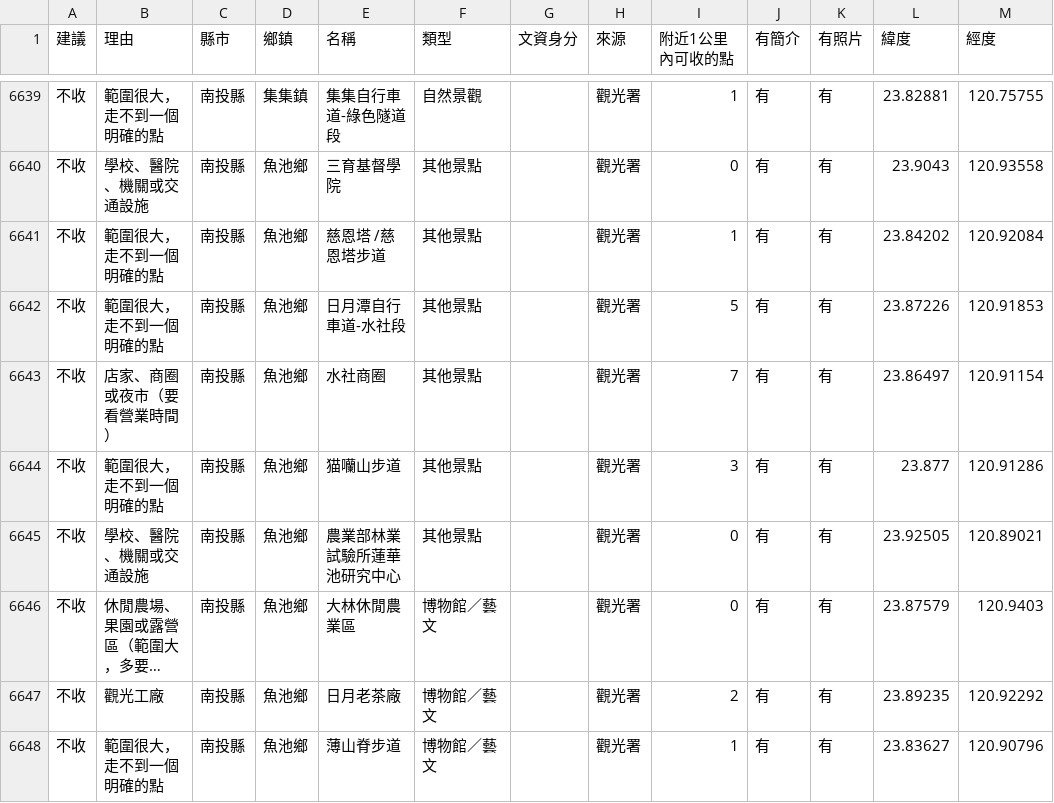
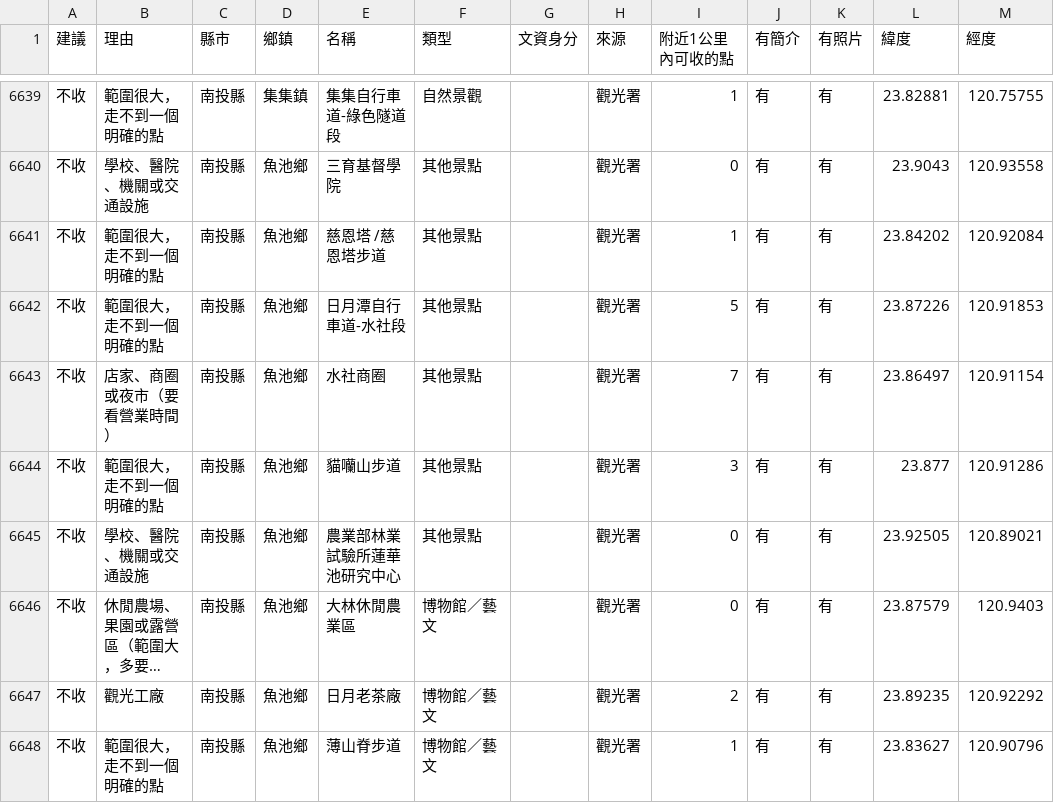
Before and after one commit to echolupus802612/lukang-walk, a CSV file: survey/全台地點列表.csv, drawn as a sheet; only a part is shown, gaps mark what is left out; long unchanged cells end in ….

```diff
--- a/survey/全台地點列表.csv
+++ b/survey/全台地點列表.csv
@@ -6643,3 +6643,3 @@
 不收,店家、商圈或夜市（要看營業時間）,南投縣,魚池鄉,水社商圈,其他景點,,觀光署,7,有,有,23.86497,120.91154
-不收,範圍很大，走不到一個明確的點,南投縣,魚池鄉,猫囒山步道,其他景點,,觀光署,3,有,有,23.877,120.91286
+不收,範圍很大，走不到一個明確的點,南投縣,魚池鄉,貓囒山步道,其他景點,,觀光署,3,有,有,23.877,120.91286
 不收,學校、醫院、機關或交通設施,南投縣,魚池鄉,農業部林業試驗所蓮華池研究中心,其他景點,,觀光署,0,有,有,23.92505,120.89021
```
Also changed, not shown: 20 other files.
